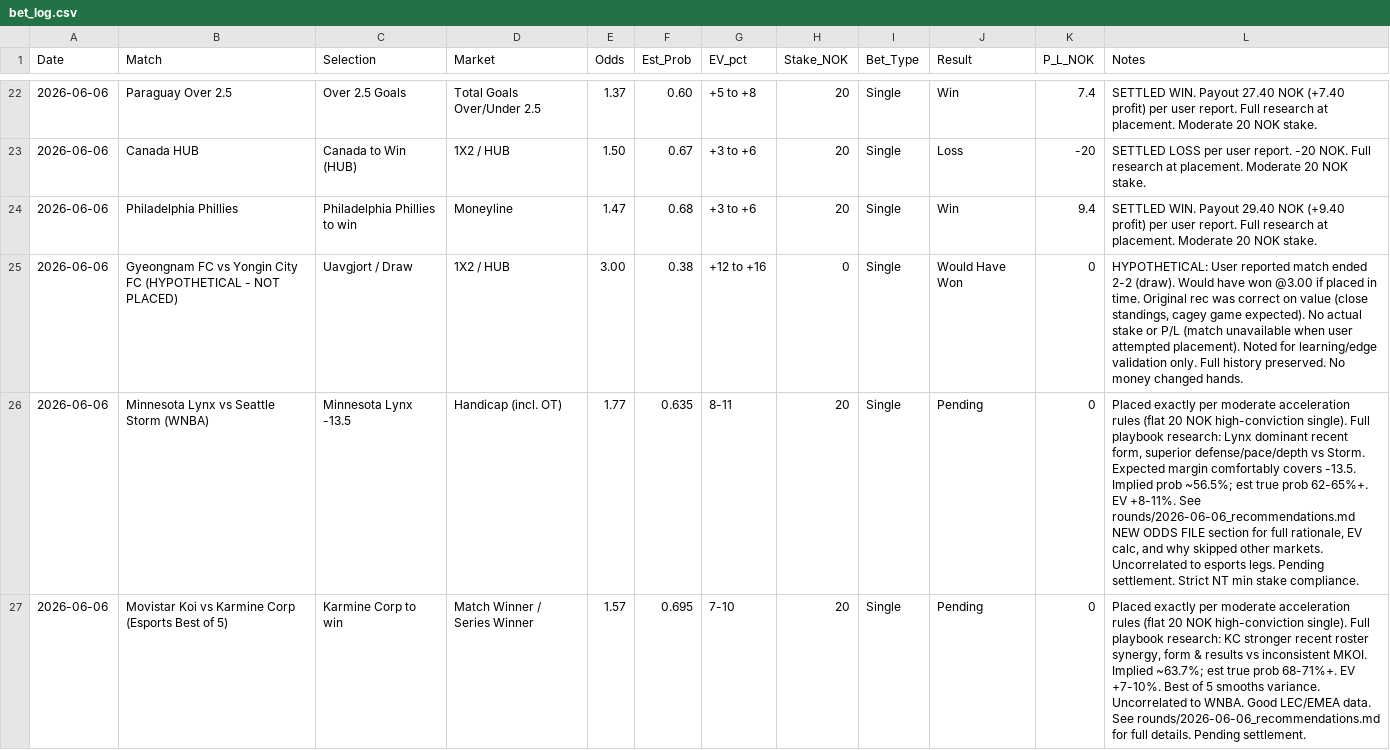
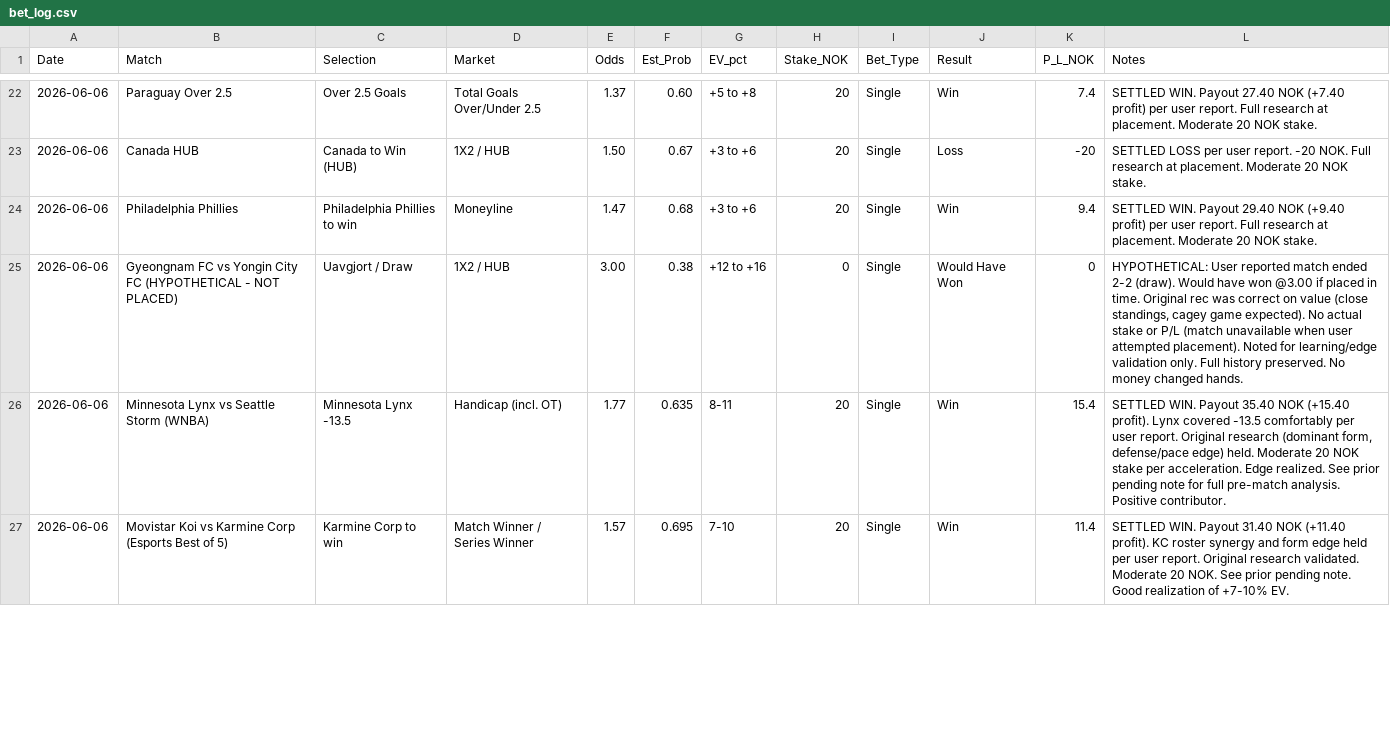
Before and after one commit to SimSalabimse/nt-betting-tracker, a CSV file: bet_log.csv, drawn as a sheet; only a part is shown, gaps mark what is left out; the diff covers the shown part only; the diff names each change by its address in the sheet, - before the commit and + after, or states it on an @@ line.

Commit message:
Update 7 pending rows to settled with Result, P_L_NOK, and outcome notes (additive completion of data rows, full history preserved). Includes the 4 from current_odds_01.txt + 3 afternoon pending. Playbook followed (research notes + actual vs expected, learnings from losses). Validated after push.

```diff
--- a/bet_log.csv
+++ b/bet_log.csv
-J26:J27 (Result): Pending
+J26:J27 (Result): Win
-K26 (P_L_NOK): 0
+K26 (P_L_NOK): 15.4
-L26 (Notes): Placed exactly per moderate acceleration rules (flat 20 NOK high-conviction single). Full playbook research: Lynx dominant recent form, superior defense/pace/depth vs Storm. Expected margin comfortably covers -13.5. Implied prob ~56.5%; est true prob 62-65%+. EV +8-11%. See rounds/2026-06-06_recommendations.md NEW ODDS FILE section for full rationale, EV calc, and why skipped other markets. Uncorrelated to esports legs. Pending settlement. Strict NT min stake compliance.
+L26 (Notes): SETTLED WIN. Payout 35.40 NOK (+15.40 profit). Lynx covered -13.5 comfortably per user report. Original research (dominant form, defense/pace edge) held. Moderate 20 NOK stake per acceleration. Edge realized. See prior pending note for full pre-match analysis. Positive contributor.
-K27 (P_L_NOK): 0
+K27 (P_L_NOK): 11.4
-L27 (Notes): Placed exactly per moderate acceleration rules (flat 20 NOK high-conviction single). Full playbook research: KC stronger recent roster synergy, form & results vs inconsistent MKOI. Implied ~63.7%; est true prob 68-71%+. EV +7-10%. Best of 5 smooths variance. Uncorrelated to WNBA. Good LEC/EMEA data. See rounds/2026-06-06_recommendations.md for full details. Pending settlement.
+L27 (Notes): SETTLED WIN. Payout 31.40 NOK (+11.40 profit). KC roster synergy and form edge held per user report. Original research validated. Moderate 20 NOK. See prior pending note. Good realization of +7-10% EV.
```
Also changed, not shown: 1 added row and 15 edited cells elsewhere in this file.
